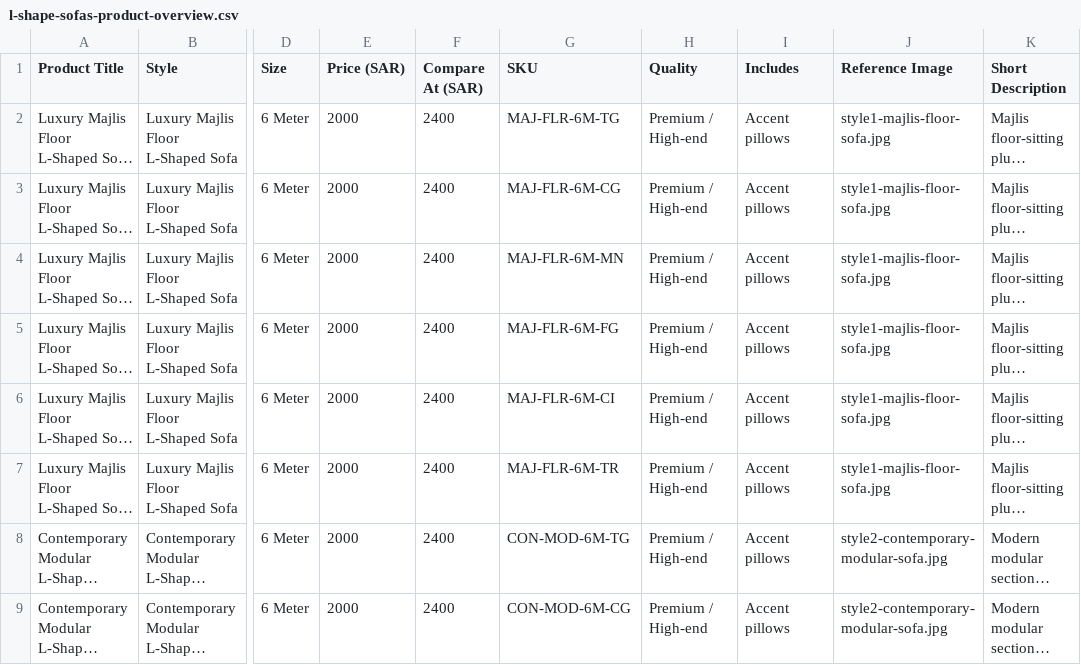
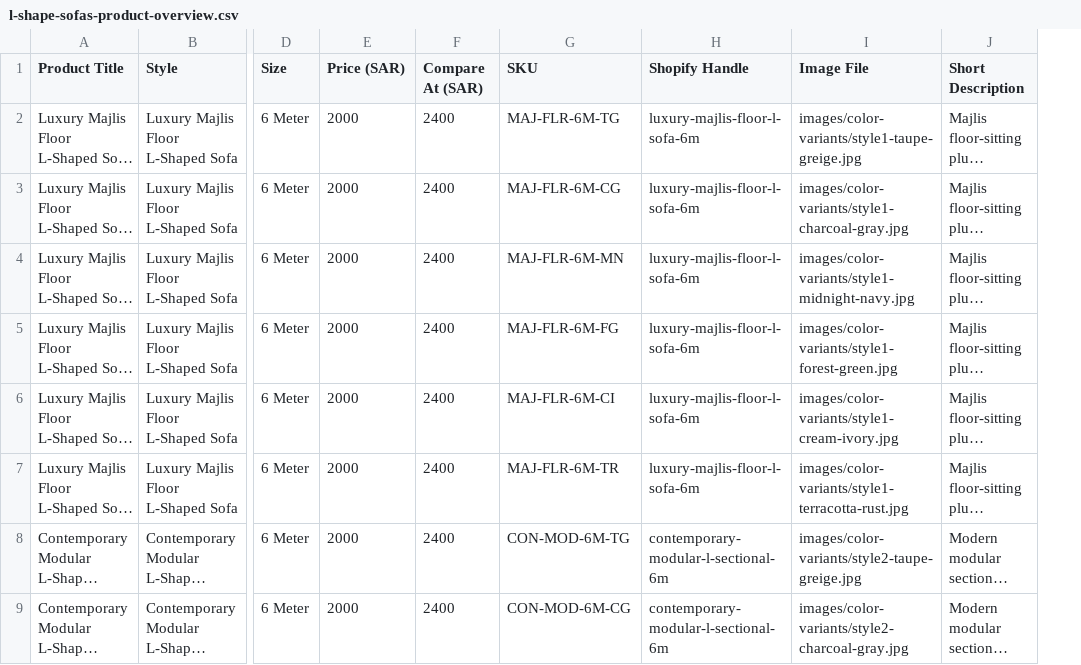
Before and after one commit to hamzaakram007/majalisalfarah, a CSV file: shopify-import/l-shape-sofas-product-overview.csv, drawn as a sheet; only a part is shown, gaps mark what is left out; long unchanged cells end in …; removed rows and columns are numbered as before the commit, all else as after; the diff names each change by its address in the sheet, - before the commit and + after, or states it on an @@ line.

```diff
--- a/shopify-import/l-shape-sofas-product-overview.csv
+++ b/shopify-import/l-shape-sofas-product-overview.csv
-column H (Quality), rows 2-9: all Premium / High-end
-column I (Includes), rows 2-9: all Accent pillows
-column J (Reference Image), rows 2-9: style1-majlis-floor-sofa.jpg | style1-majlis-floor-sofa.jpg | style1-majlis-floor-sofa.jpg | style1-majlis-floor-sofa.jpg | style1-majlis-floor-sofa.jpg | style1-majlis-floor-sofa.jpg | style2-contemporary-modular-sofa.jpg | style2-contemporary-modular-sofa.jpg
+column H (Shopify Handle), rows 2-9: luxury-majlis-floor-l-sofa-6m | luxury-majlis-floor-l-sofa-6m | luxury-majlis-floor-l-sofa-6m | luxury-majlis-floor-l-sofa-6m | luxury-majlis-floor-l-sofa-6m | luxury-majlis-floor-l-sofa-6m | contemporary-modular-l-sectional-6m | contemporary-modular-l-sectional-6m
+column I (Image File), rows 2-9: images/color-variants/style1-taupe-greige.jpg | images/color-variants/style1-charcoal-gray.jpg | images/color-variants/style1-midnight-navy.jpg | images/color-variants/style1-forest-green.jpg | images/color-variants/style1-cream-ivory.jpg | images/color-variants/style1-terracotta-rust.jpg | images/color-variants/style2-taupe-greige.jpg | images/color-variants/style2-charcoal-gray.jpg
```
Also changed, not shown: shopify-import/l-shape-sofas-shopify-products.csv, 21 other files.
